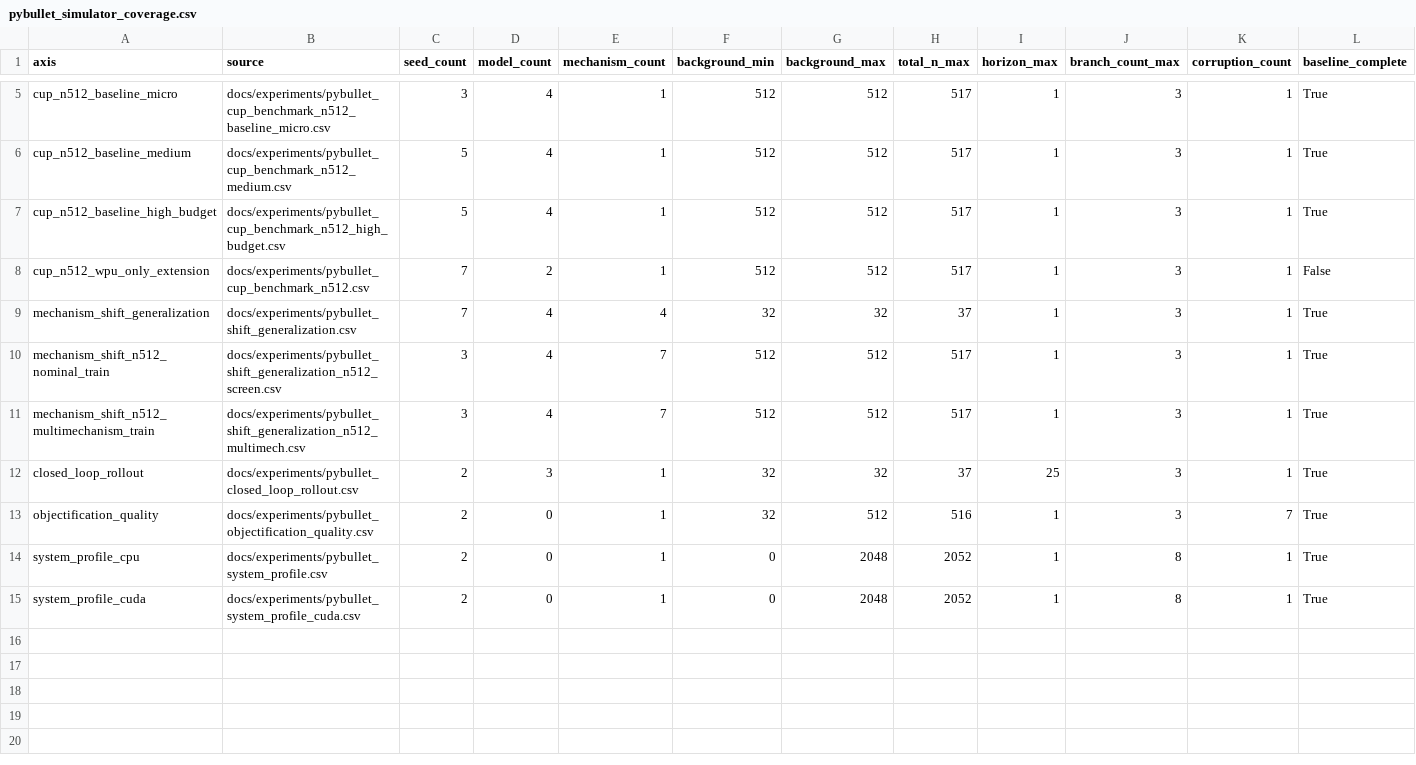
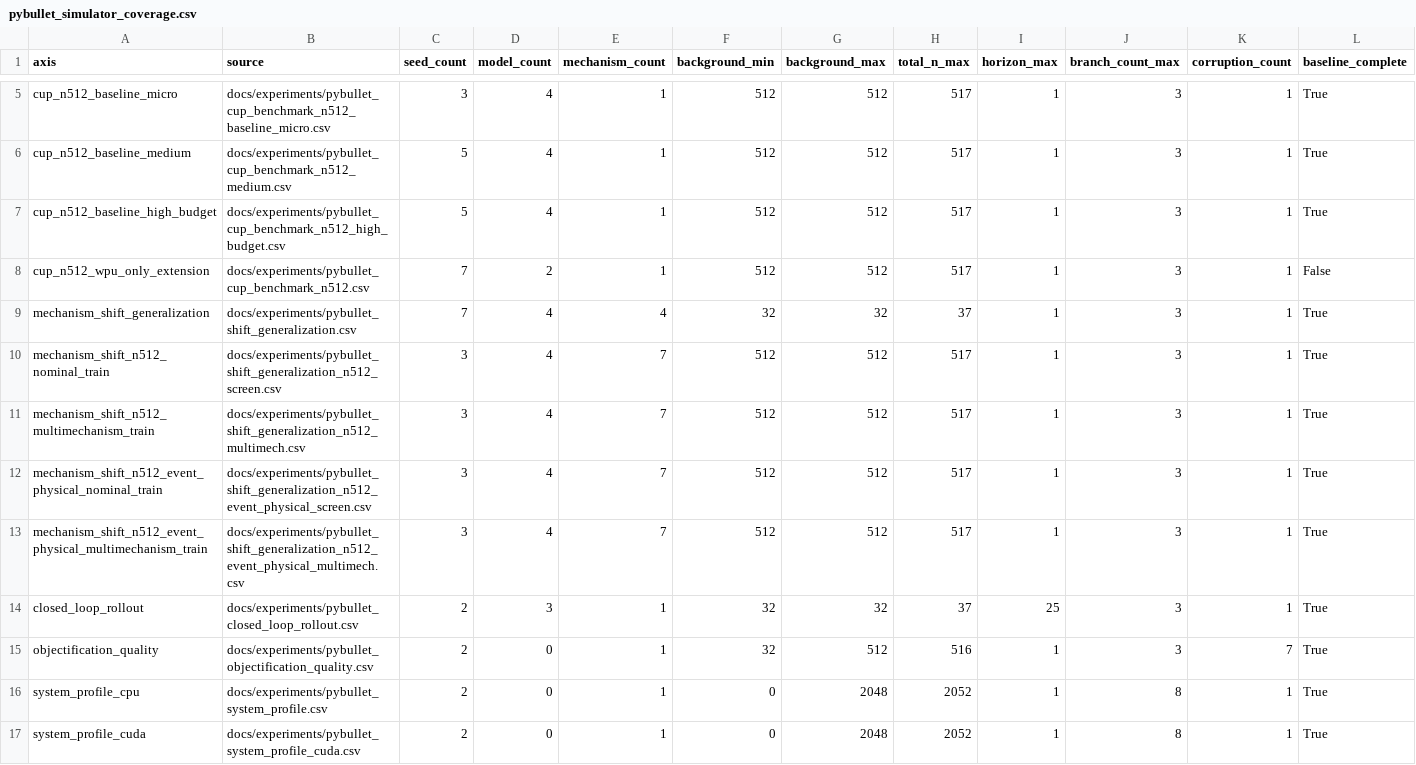
Before and after one commit to eljja/WPU, a CSV file: docs/experiments/pybullet_simulator_coverage.csv, drawn as a sheet; only a part is shown, gaps mark what is left out; rows hold the shown columns only; the diff names each change by its address in the sheet, - before the commit and + after, or states it on an @@ line.

```diff
--- a/docs/experiments/pybullet_simulator_coverage.csv
+++ b/docs/experiments/pybullet_simulator_coverage.csv
+row 12: mechanism_shift_n512_event_physical_nominal_train | docs/experiments/pybullet_shift_generalization_n512_event_physical_screen.csv | 3 | 4 | 7 | 512 | 512 | 517 | 1 | 3 | 1 | True
+row 13: mechanism_shift_n512_event_physical_multimechanism_train | docs/experiments/pybullet_shift_generalization_n512_event_physical_multimech.csv | 3 | 4 | 7 | 512 | 512 | 517 | 1 | 3 | 1 | True
```
Also changed, not shown: docs/experiments/wpu_v2_priority_dashboard.csv, 27 other files.
